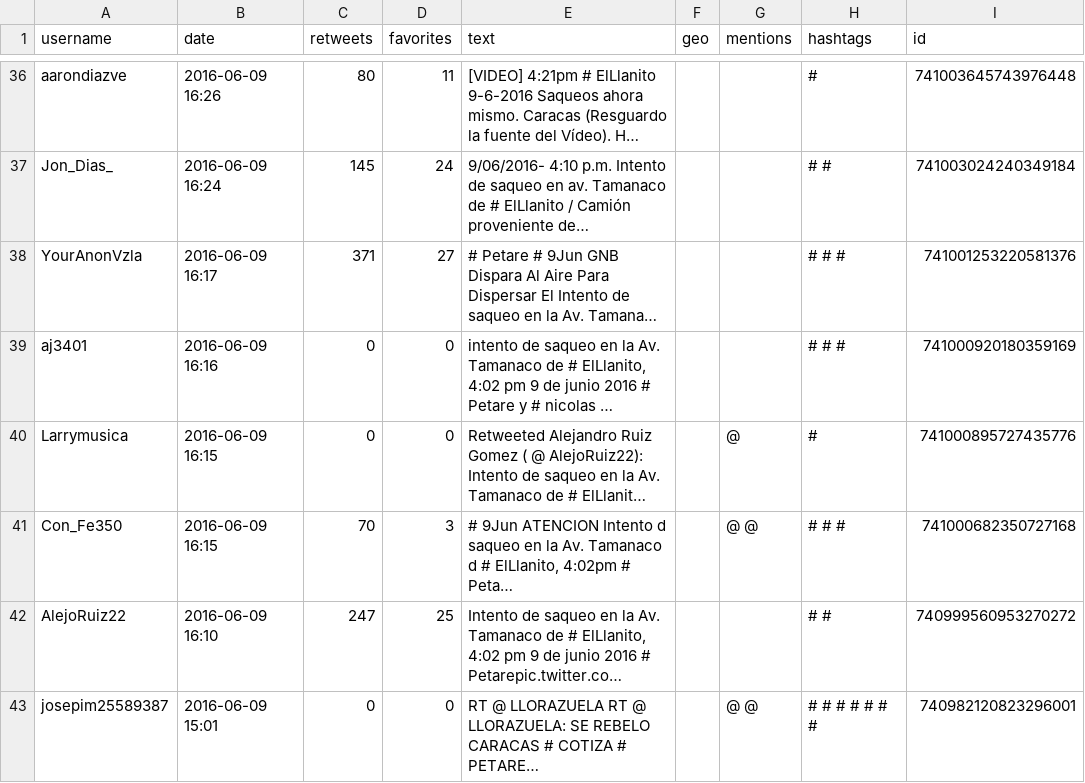
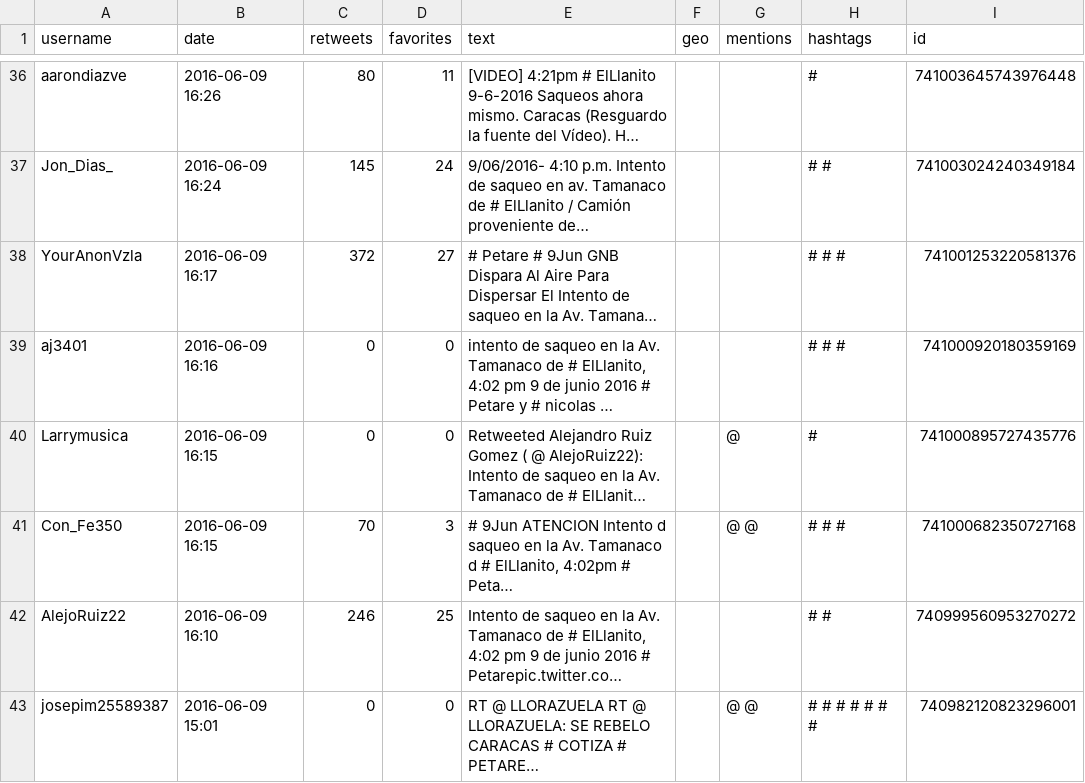
Before and after one commit to jimmyjoy43/19A_Hackathon_for_Social_Good, a CSV file: GetOldTweets-python-master/ElLlanito_2016_06_09_to_2016_06_12.csv (was data/raw/ElLlanito_2016_06_09_to_2016_06_12.csv), drawn as a sheet; only a part is shown, gaps mark what is left out; long unchanged cells end in …; the diff names each change by its address in the sheet, - before the commit and + after, or states it on an @@ line.

```diff
--- a/data/raw/ElLlanito_2016_06_09_to_2016_06_12.csv
+++ b/GetOldTweets-python-master/ElLlanito_2016_06_09_to_2016_06_12.csv
-C38 (retweets): 371
+C38 (retweets): 372
-C42 (retweets): 247
+C42 (retweets): 246
```
Also changed, not shown: 14 other files.
